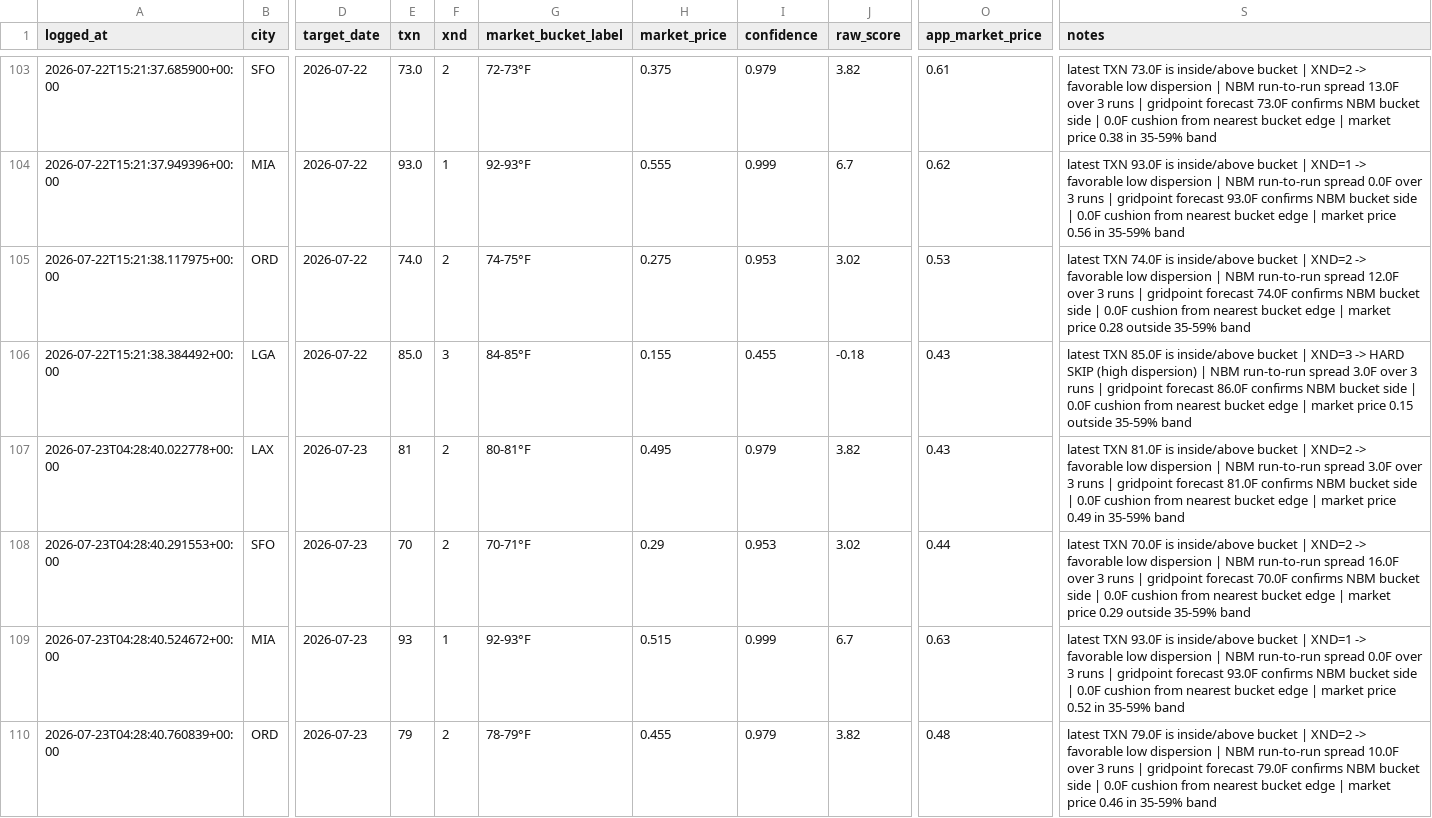
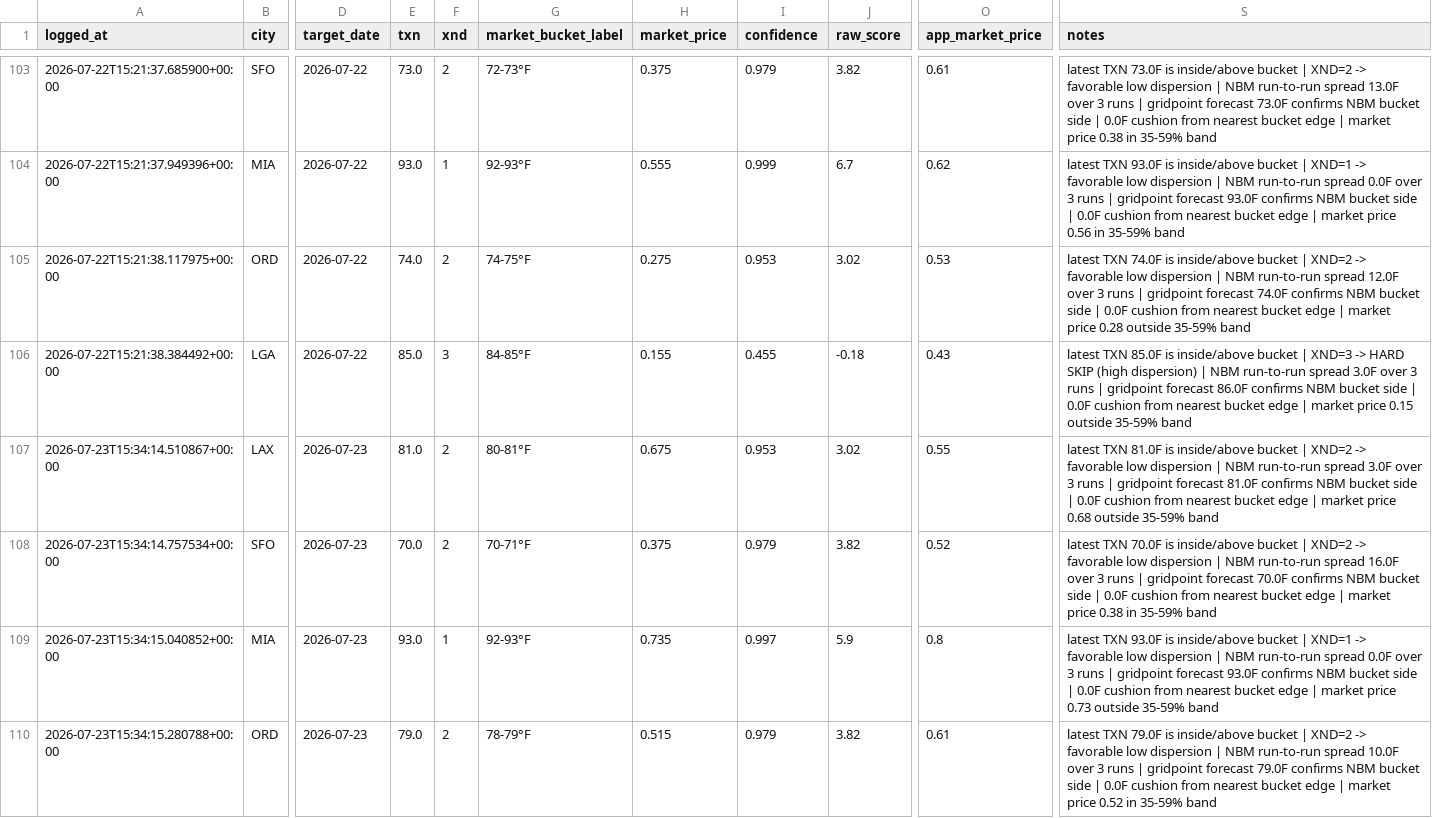
Before and after one commit to sso233x/weather-bot, a CSV file: trade_log.csv, drawn as a sheet; only a part is shown, gaps mark what is left out; the diff covers the shown part only; the diff names each change by its address in the sheet, - before the commit and + after, or states it on an @@ line.

```diff
--- a/trade_log.csv
+++ b/trade_log.csv
-A107 (logged_at): 2026-07-23T04:28:40.022778+00:00
+A107 (logged_at): 2026-07-23T15:34:14.510867+00:00
-E107 (txn): 81
+E107 (txn): 81.0
-H107 (market_price): 0.495
+H107 (market_price): 0.675
-I107 (confidence): 0.979
+I107 (confidence): 0.953
-J107 (raw_score): 3.82
+J107 (raw_score): 3.02
-O107 (app_market_price): 0.43
+O107 (app_market_price): 0.55
-S107 (notes): …market price 0.49 in 35-59% band
+S107 (notes): …market price 0.68 outside 35-59% band
-A108 (logged_at): 2026-07-23T04:28:40.291553+00:00
+A108 (logged_at): 2026-07-23T15:34:14.757534+00:00
-E108 (txn): 70
+E108 (txn): 70.0
-H108 (market_price): 0.29
+H108 (market_price): 0.375
-I108 (confidence): 0.953
+I108 (confidence): 0.979
-J108 (raw_score): 3.02
+J108 (raw_score): 3.82
-O108 (app_market_price): 0.44
+O108 (app_market_price): 0.52
-S108 (notes): …market price 0.29 outside 35-59% band
+S108 (notes): …market price 0.38 in 35-59% band
-A109 (logged_at): 2026-07-23T04:28:40.524672+00:00
+A109 (logged_at): 2026-07-23T15:34:15.040852+00:00
-E109 (txn): 93
+E109 (txn): 93.0
-H109 (market_price): 0.515
+H109 (market_price): 0.735
-I109 (confidence): 0.999
+I109 (confidence): 0.997
-J109 (raw_score): 6.7
+J109 (raw_score): 5.9
-O109 (app_market_price): 0.63
+O109 (app_market_price): 0.8
-S109 (notes): …market price 0.52 in 35-59% band
+S109 (notes): …market price 0.73 outside 35-59% band
-A110 (logged_at): 2026-07-23T04:28:40.760839+00:00
+A110 (logged_at): 2026-07-23T15:34:15.280788+00:00
-E110 (txn): 79
+E110 (txn): 79.0
-H110 (market_price): 0.455
+H110 (market_price): 0.515
-O110 (app_market_price): 0.48
+O110 (app_market_price): 0.61
-S110 (notes): …market price 0.46 in 35-59%…
+S110 (notes): …market price 0.52 in 35-59%…
```
Also changed, not shown: 7 edited cells elsewhere in this file.
